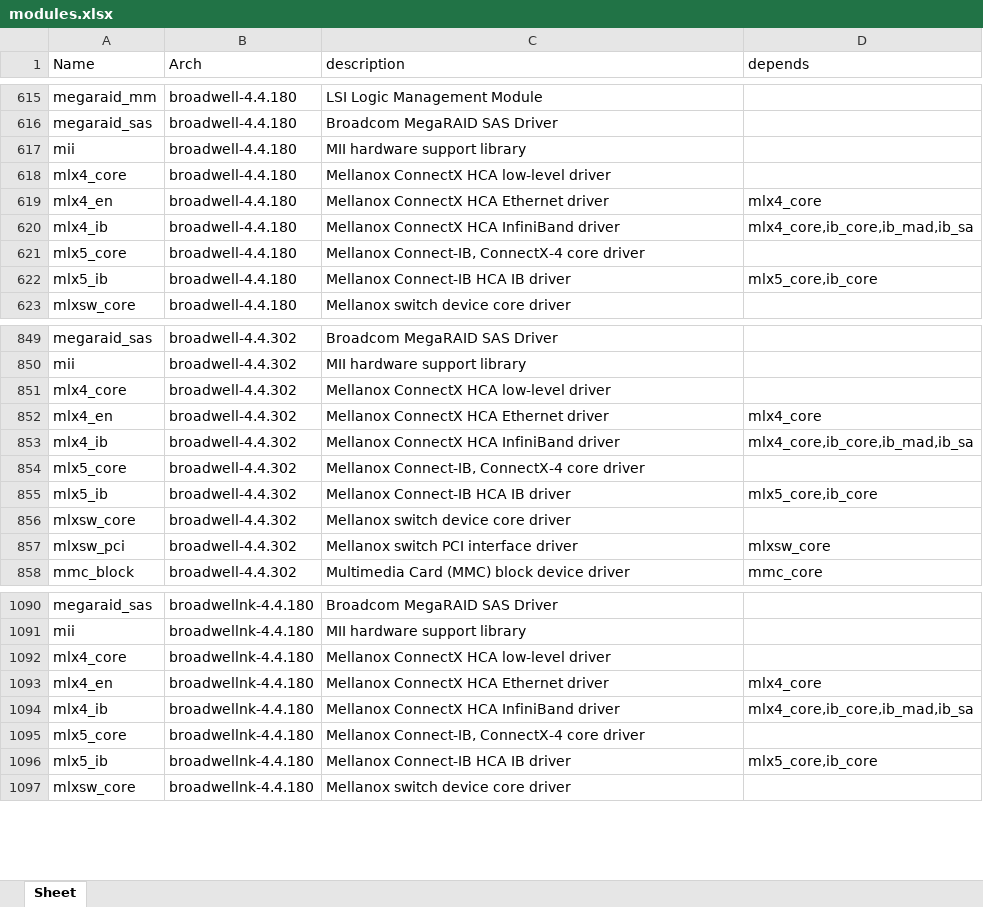
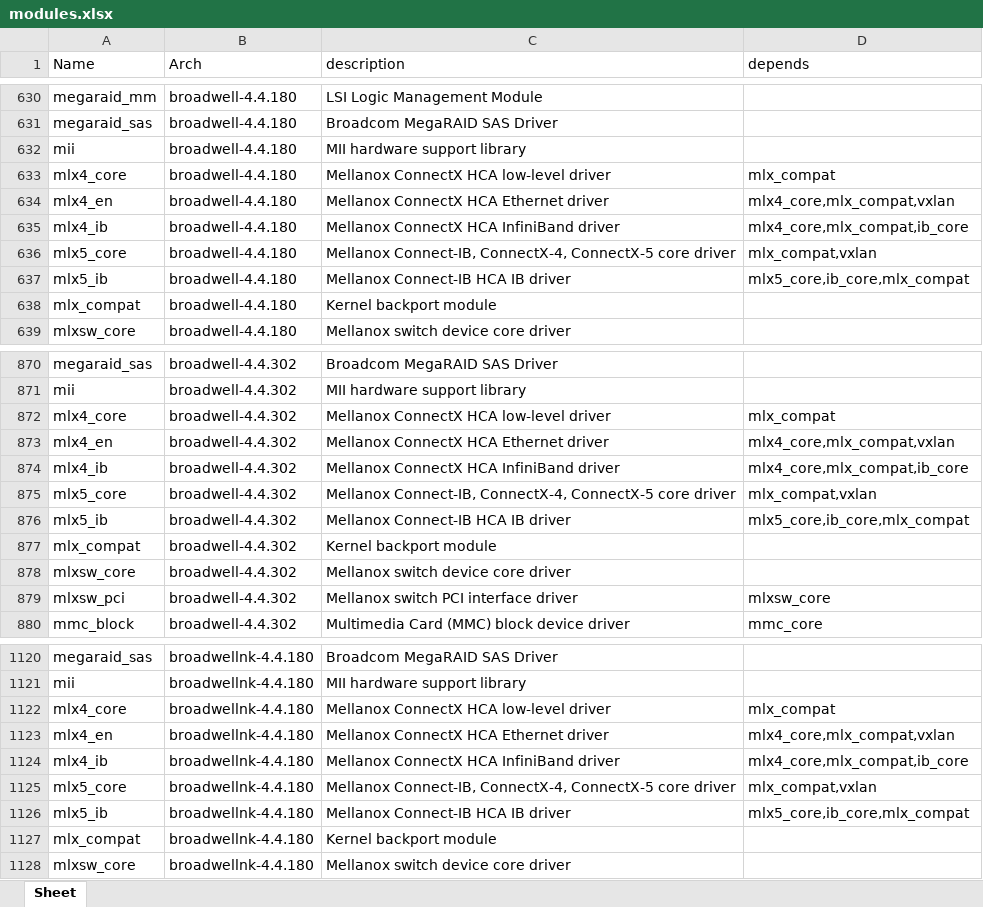
Before and after one commit to RROrg/rr, an Excel workbook: docs/modules.xlsx, sheet Sheet, drawn as a sheet; only a part is shown, gaps mark what is left out; values as stored, in another font and other column widths than the file's, no borders; addresses are those after the commit; the diff covers the shown part only; the diff names each change by its address in the sheet, - before the commit and + after, or states it on an @@ line.

```diff
--- a/docs/modules.xlsx (sheet Sheet)
+++ b/docs/modules.xlsx (sheet Sheet)
-D633 (depends): (empty)
+D633 (depends): mlx_compat
-D634 (depends): mlx4_core
+D634 (depends): mlx4_core,mlx_compat,vxlan
-D635 (depends): mlx4_core,ib_core,ib_mad,ib_sa
+D635 (depends): mlx4_core,mlx_compat,ib_core
-C636 (description): Mellanox Connect-IB, ConnectX-4 core driver
+C636 (description): Mellanox Connect-IB, ConnectX-4, ConnectX-5 core driver
-D636 (depends): (empty)
+D636 (depends): mlx_compat,vxlan
-D637 (depends): mlx5_core,ib_core
+D637 (depends): mlx5_core,ib_core,mlx_compat
+row 638: mlx_compat | broadwell-4.4.180 | Kernel backport module
-D872 (depends): (empty)
+D872 (depends): mlx_compat
-D873 (depends): mlx4_core
+D873 (depends): mlx4_core,mlx_compat,vxlan
-D874 (depends): mlx4_core,ib_core,ib_mad,ib_sa
+D874 (depends): mlx4_core,mlx_compat,ib_core
-C875 (description): Mellanox Connect-IB, ConnectX-4 core driver
+C875 (description): Mellanox Connect-IB, ConnectX-4, ConnectX-5 core driver
-D875 (depends): (empty)
+D875 (depends): mlx_compat,vxlan
-D876 (depends): mlx5_core,ib_core
+D876 (depends): mlx5_core,ib_core,mlx_compat
+row 877: mlx_compat | broadwell-4.4.302 | Kernel backport module
-D1122 (depends): (empty)
+D1122 (depends): mlx_compat
-D1123 (depends): mlx4_core
+D1123 (depends): mlx4_core,mlx_compat,vxlan
-D1124 (depends): mlx4_core,ib_core,ib_mad,ib_sa
+D1124 (depends): mlx4_core,mlx_compat,ib_core
-C1125 (description): Mellanox Connect-IB, ConnectX-4 core driver
+C1125 (description): Mellanox Connect-IB, ConnectX-4, ConnectX-5 core driver
-D1125 (depends): (empty)
+D1125 (depends): mlx_compat,vxlan
-D1126 (depends): mlx5_core,ib_core
+D1126 (depends): mlx5_core,ib_core,mlx_compat
+row 1127: mlx_compat | broadwellnk-4.4.180 | Kernel backport module
```
Also changed, not shown: 127 added rows and 86 edited cells elsewhere in this sheet, docs/addons.xlsx, docs/models.xlsx, 1 other file.
